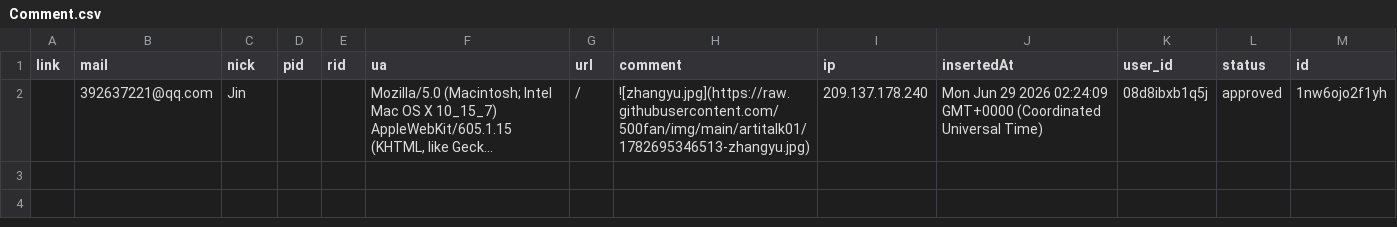
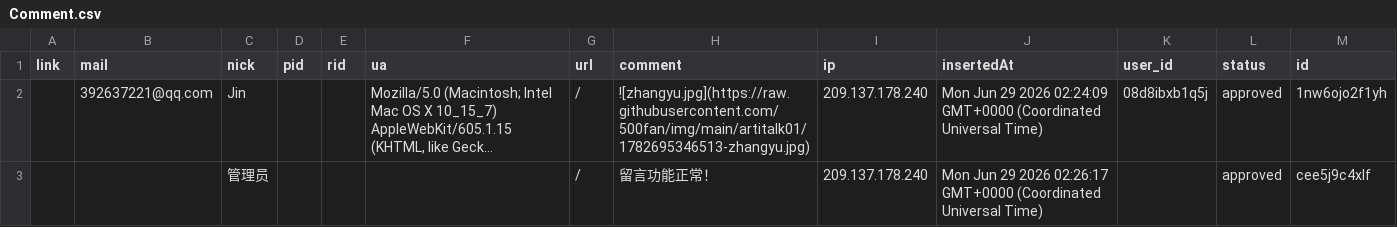
Before and after one commit to 500fan/img, a CSV file: artitalk01/Comment.csv, drawn as a sheet; long unchanged cells end in …; the diff names each change by its address in the sheet, - before the commit and + after, or states it on an @@ line.

Commit message:
feat(waline): update comment data

```diff
--- a/artitalk01/Comment.csv
+++ b/artitalk01/Comment.csv
+row 3:  |  | 管理员 |  |  |  | / | 留言功能正常！ | 209.137.178.240 | Mon Jun 29 2026 02:26:17 GMT+0000 (Coordinated Universal Time) |  | approved | cee5j9c4xlf
```
